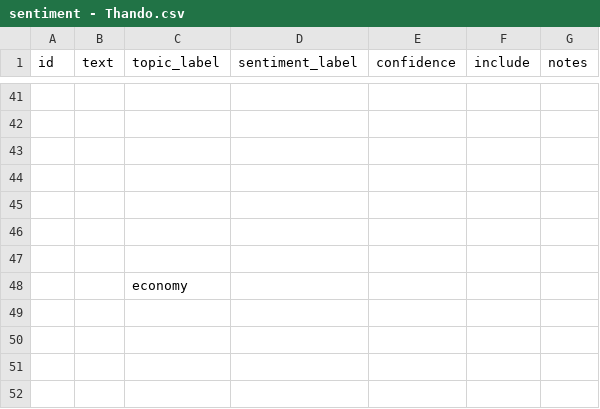
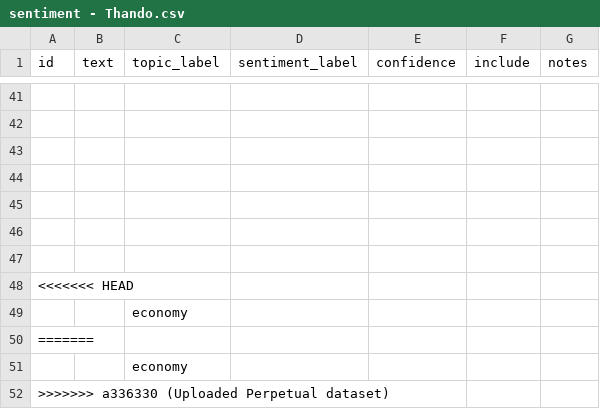
Before and after one commit to Viwaz/Sentiment_Analysis, a CSV file: data/raw/sentiment - Thando.csv, drawn as a sheet; only a part is shown, gaps mark what is left out; the diff names each change by its address in the sheet, - before the commit and + after, or states it on an @@ line.

```diff
--- a/data/raw/sentiment - Thando.csv
+++ b/data/raw/sentiment - Thando.csv
+row 48: <<<<<<< HEAD
+row 50: =======
+row 51:  |  | economy
+row 52: >>>>>>> a336330 (Uploaded Perpetual dataset)
```
Also changed, not shown: data/raw/sentiment - Alfred.csv, data/raw/sentiment - Fitina.csv, 3 other files.
